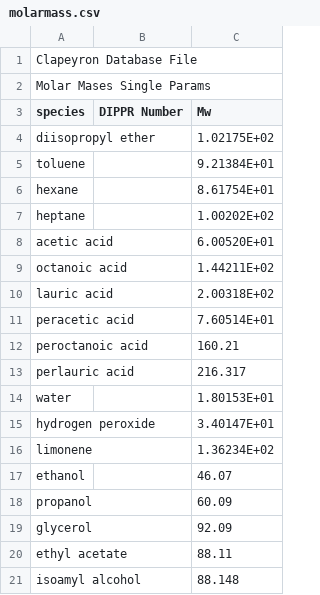
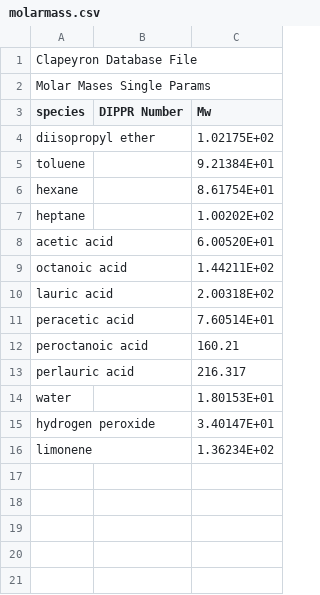
Before and after one commit to SalvadorBrandolin/psrkwrap, a CSV file: psrk/julia/database/molarmass.csv, drawn as a sheet; the diff names each change by its address in the sheet, - before the commit and + after, or states it on an @@ line.

```diff
--- a/psrk/julia/database/molarmass.csv
+++ b/psrk/julia/database/molarmass.csv
-row 17: ethanol |  | 46.07
-row 18: propanol |  | 60.09
-row 19: glycerol |  | 92.09
-row 20: ethyl acetate |  | 88.11
-row 21: isoamyl alcohol |  | 88.148
```
Also changed, not shown: psrk/julia/database/PSRK_groups.csv, psrk/julia/database/ReidIdeal.csv, 4 other files.
